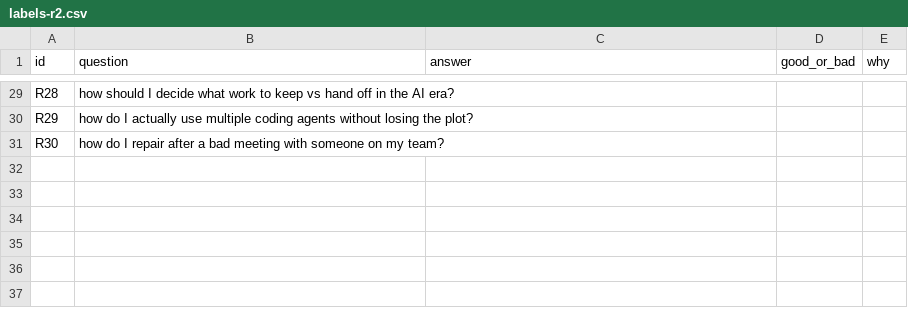
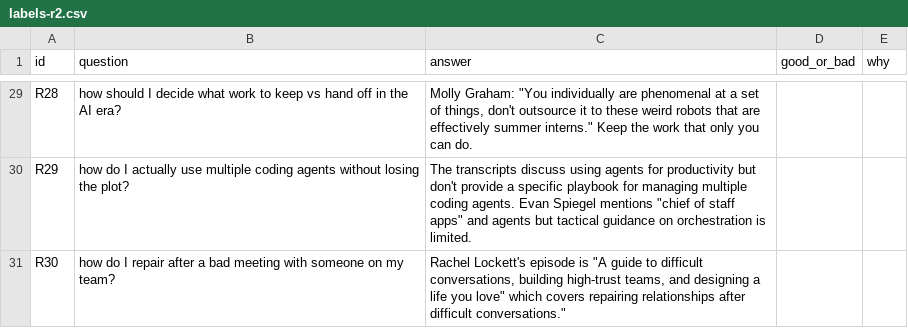
Before and after one commit to varunbhanot/lenny-qa-evals, a CSV file: labels-r2.csv, drawn as a sheet; only a part is shown, gaps mark what is left out; the diff covers the shown part only; the diff names each change by its address in the sheet, - before the commit and + after, or states it on an @@ line.

```diff
--- a/labels-r2.csv
+++ b/labels-r2.csv
-C29 (answer): (empty)
+C29 (answer): Molly Graham: "You individually are phenomenal at a set of things, don't outsource it to these weird robots that are effectively summer interns." Keep the work that only you can do.
-C30 (answer): (empty)
+C30 (answer): The transcripts discuss using agents for productivity but don't provide a specific playbook for managing multiple coding agents. Evan Spiegel mentions "chief of staff apps" and agents but tactical guidance on orchestration is limited.
-C31 (answer): (empty)
+C31 (answer): Rachel Lockett's episode is "A guide to difficult conversations, building high-trust teams, and designing a life you love" which covers repairing relationships after difficult conversations."
```
Also changed, not shown: 27 edited cells elsewhere in this file, 1 other file.
